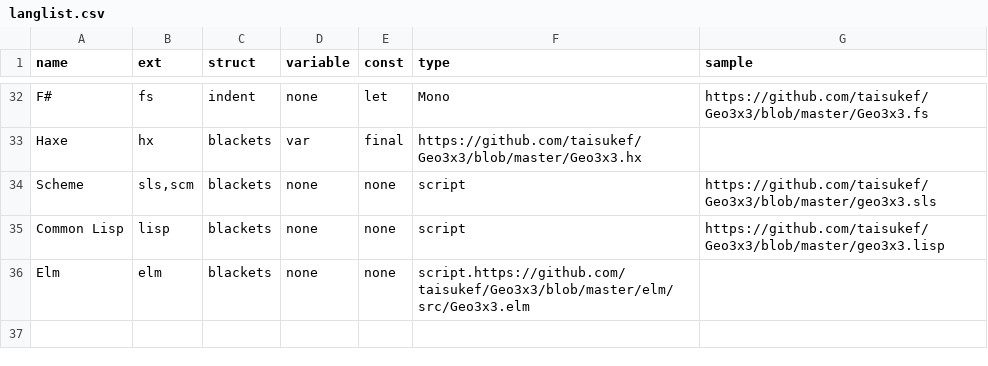
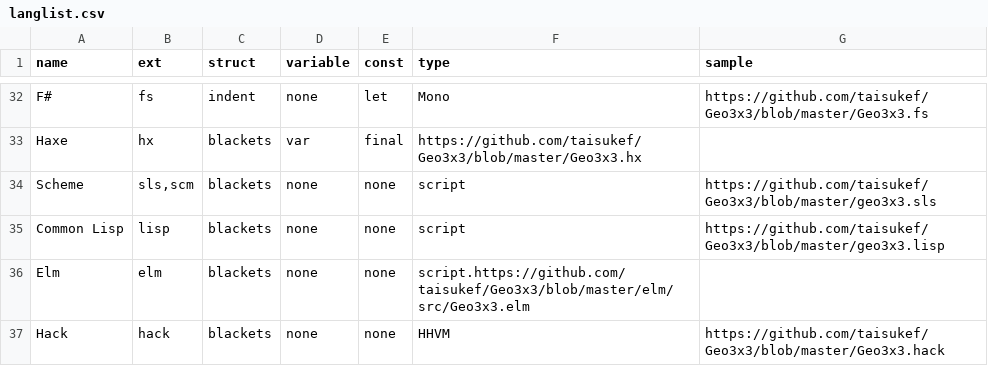
Before and after one commit to taisukef/Geo3x3, a CSV file: langlist.csv, drawn as a sheet; only a part is shown, gaps mark what is left out.

Commit message:
add Hack

```diff
--- a/langlist.csv
+++ b/langlist.csv
@@ -36 +36,2 @@ Common Lisp,lisp,blackets,none,none,script,https://github.com/taisukef/Geo3x3/bl
 Elm,elm,blackets,none,none,script.https://github.com/taisukef/Geo3x3/blob/master/elm/src/Geo3x3.elm
+Hack,hack,blackets,none,none,HHVM,https://github.com/taisukef/Geo3x3/blob/master/Geo3x3.hack
```
Also changed, not shown: 3 other files.
